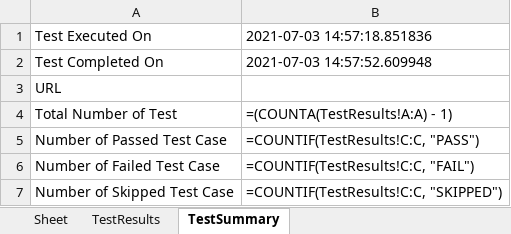
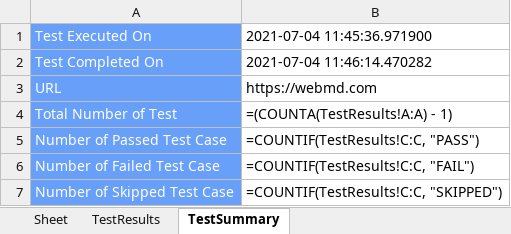
Before and after one commit to paudeljp/SQA-final-Assignment-Automation, an Excel workbook: Output_Result/test_result/TestResult.xlsx, sheet TestSummary, drawn as a sheet; values as stored, in another font and other column widths than the file's, no borders; formulas without a stored value are shown as written; the diff names each change by its address in the sheet, - before the commit and + after, or states it on an @@ line.

Commit message:
formating excelsheet

```diff
--- a/Output_Result/test_result/TestResult.xlsx (sheet TestSummary)
+++ b/Output_Result/test_result/TestResult.xlsx (sheet TestSummary)
@@ A1:A7 fill: none → #68A0F9, text colour: black → #FFFFFF @@
-B1: 2021-07-03 14:57:18.851836
+B1: 2021-07-04 11:45:36.971900
-B2: 2021-07-03 14:57:52.609948
+B2: 2021-07-04 11:46:14.470282
-B3: (empty)
+B3: https://webmd.com
```
Also changed, not shown: sheet TestResults, 4 other files.
